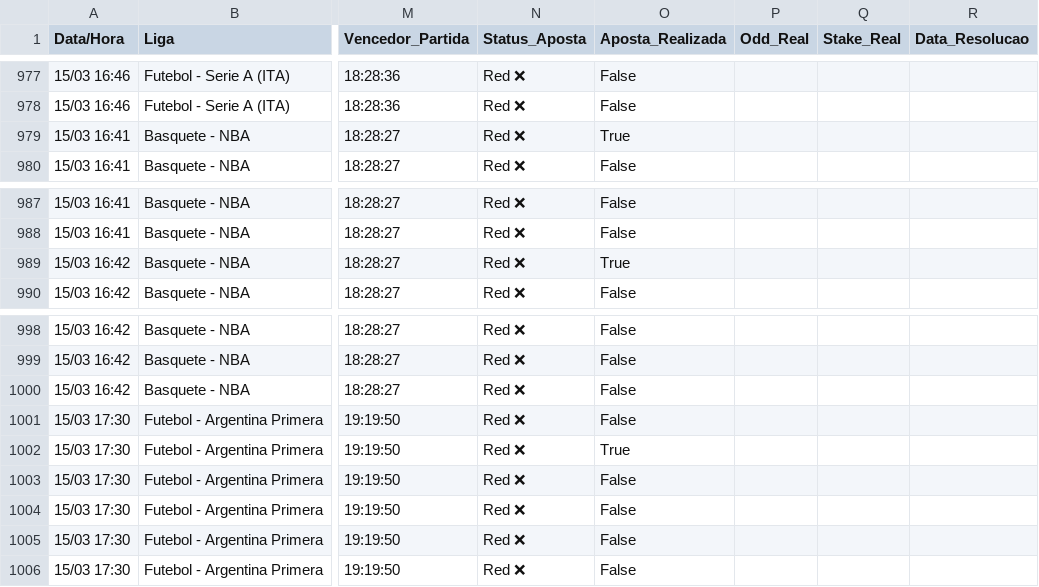
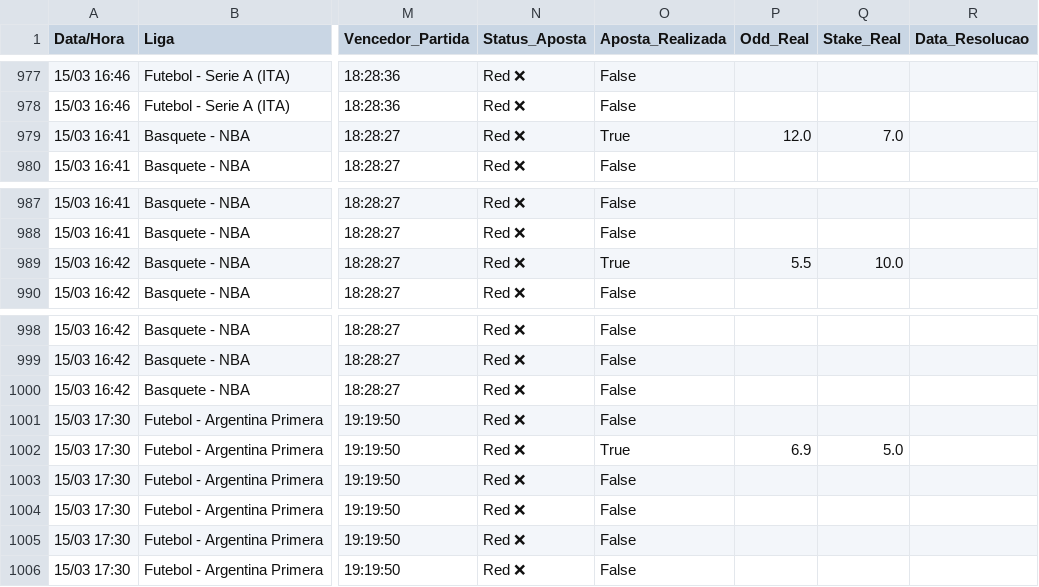
Before and after one commit to BerMontesanti/fundo-bet, a CSV file: historico_apostas.csv, drawn as a sheet; only a part is shown, gaps mark what is left out; the diff names each change by its address in the sheet, - before the commit and + after, or states it on an @@ line.

```diff
--- a/historico_apostas.csv
+++ b/historico_apostas.csv
-P979 (Odd_Real): (empty)
+P979 (Odd_Real): 12.0
-Q979 (Stake_Real): (empty)
+Q979 (Stake_Real): 7.0
-P989 (Odd_Real): (empty)
+P989 (Odd_Real): 5.5
-Q989 (Stake_Real): (empty)
+Q989 (Stake_Real): 10.0
-P1002 (Odd_Real): (empty)
+P1002 (Odd_Real): 6.9
-Q1002 (Stake_Real): (empty)
+Q1002 (Stake_Real): 5.0
```
